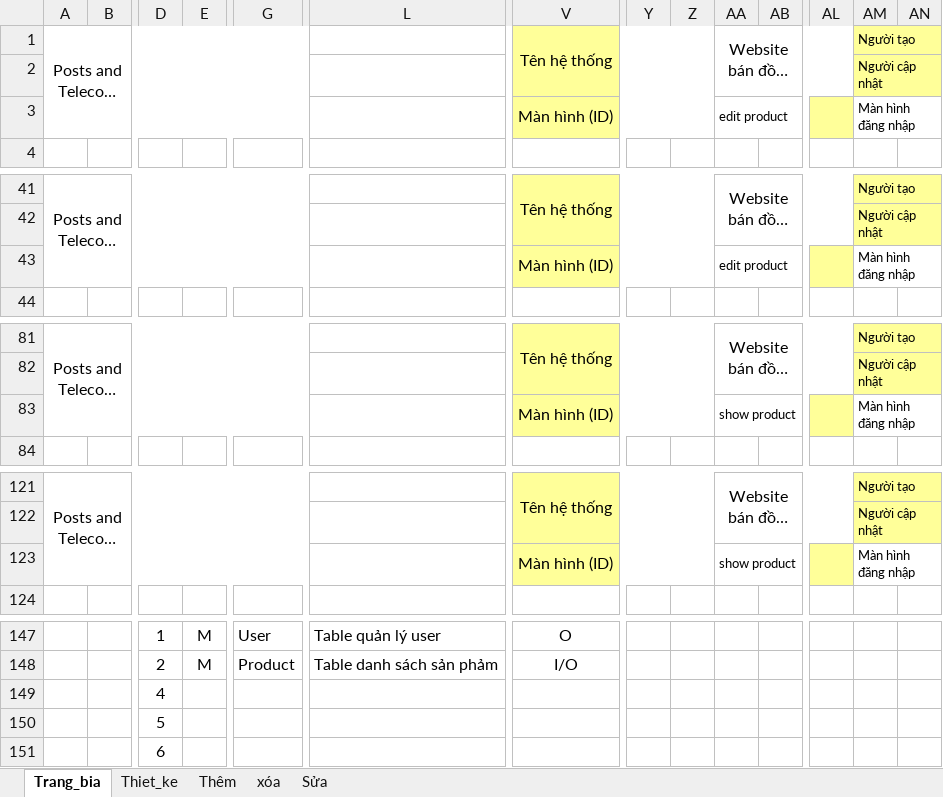
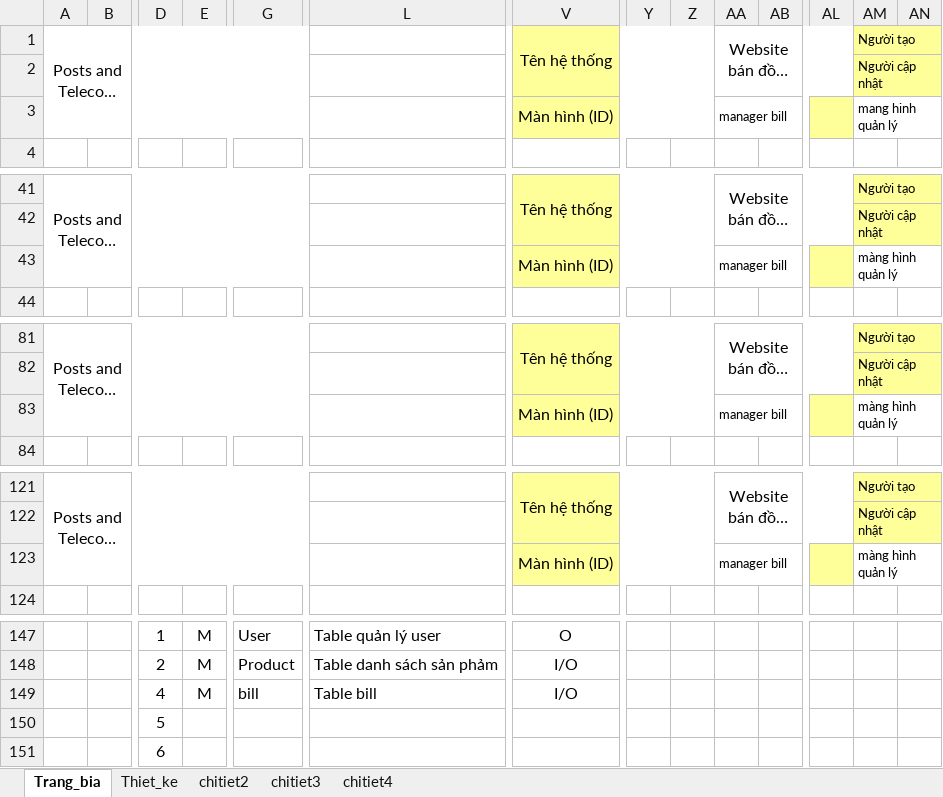
Before and after one commit to tu-lam/watch-store, an Excel workbook: design/chitiet/productManager.xlsx, sheet Trang_bia, drawn as a sheet; only a part is shown, gaps mark what is left out; long unchanged cells end in …; values as stored, in another font and other column widths than the file's, no borders; charts and pictures not drawn; removed rows and columns are numbered as before the commit, all else as after; rows hold the shown columns only; the diff names each change by its address in the sheet, - before the commit and + after, or states it on an @@ line.

```diff
--- a/design/chitiet/productManager.xlsx (sheet Trang_bia)
+++ b/design/chitiet/productManager.xlsx (sheet Trang_bia)
-sheet tab: Thêm
+sheet tab: chitiet2
-sheet tab: xóa
+sheet tab: chitiet3
-sheet tab: Sửa
+sheet tab: chitiet4
-AA3: edit product
+AA3: manager bill
-AM3: Màn hình đăng nhập
+AM3: mang hinh quản lý
-AA43: edit product
+AA43: manager bill
-AM43: Màn hình đăng nhập
+AM43: màng hình quản lý
-AA83: show product
+AA83: manager bill
-AM83: Màn hình đăng nhập
+AM83: màng hình quản lý
-AA123: show product
+AA123: manager bill
-AM123: Màn hình đăng nhập
+AM123: màng hình quản lý
-row 149:  |  | 4
+row 149:  |  | 4 | M | bill | Table bill | I/O
```
Also changed, not shown: sheet Thiet_ke, sheet chitiet4, sheet chitiet2, sheet chitiet3, charts or pictures, design/chitiet/Cart.xlsx, 5 other files.
